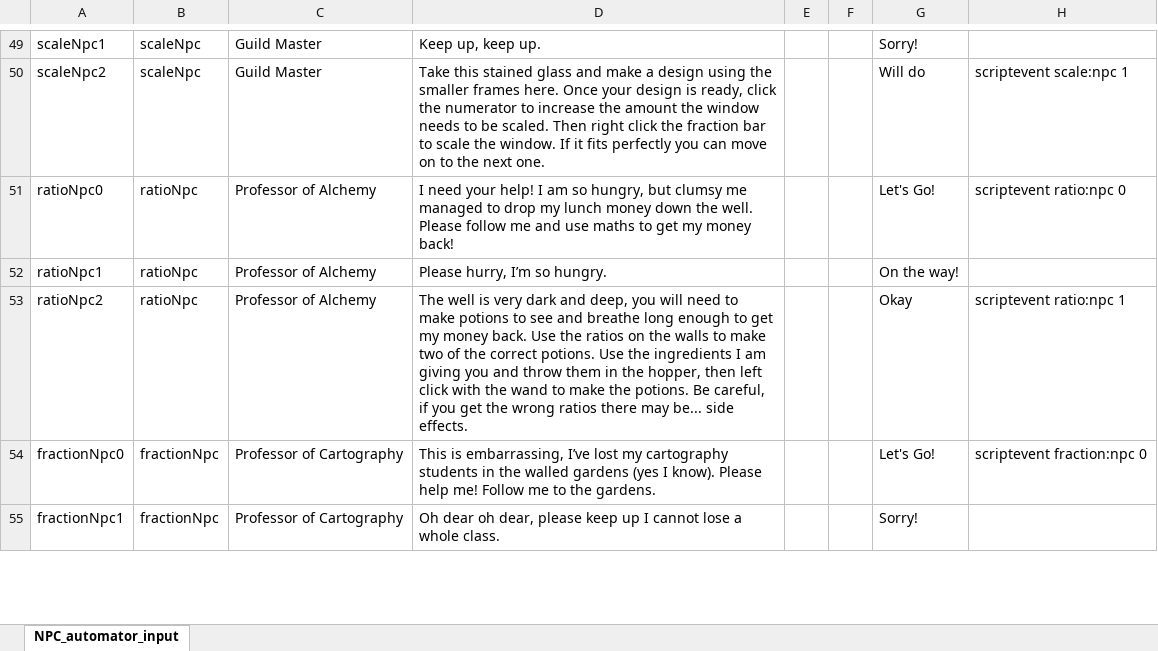
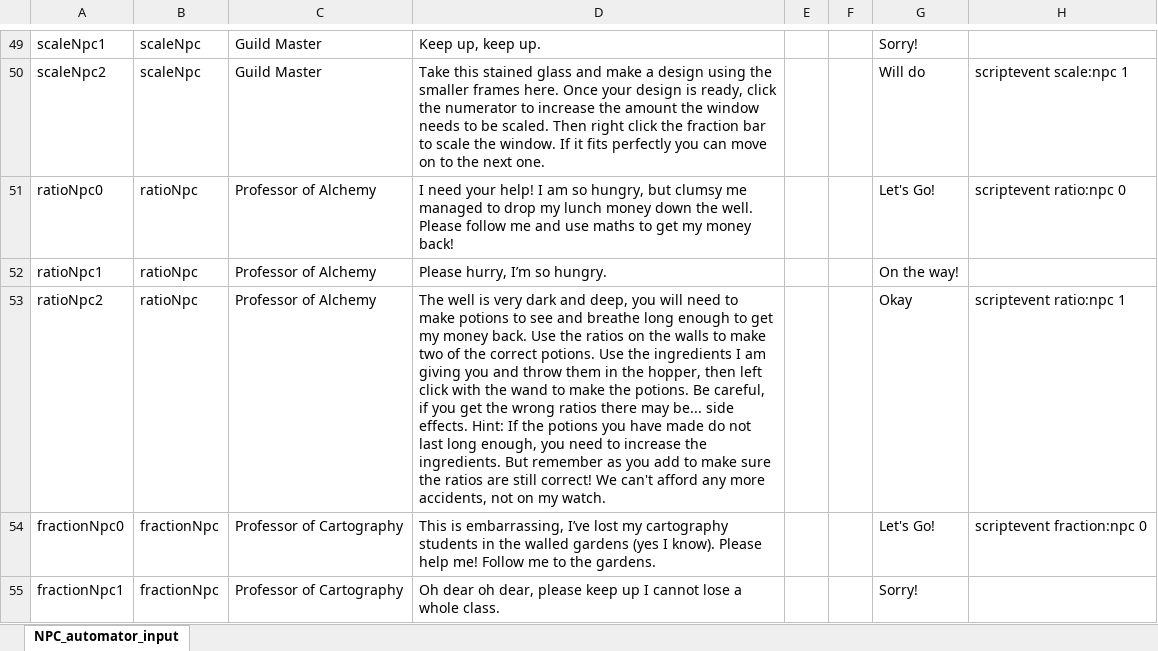
Before and after one commit to BlockBuilderJoe/CambridgeMathsChallenge, an Excel workbook: npc/npc.xlsx, sheet NPC_automator_input, drawn as a sheet; only a part is shown, gaps mark what is left out; values as stored, in another font and other column widths than the file's, no borders; the diff covers the shown part only; the diff names each change by its address in the sheet, - before the commit and + after, or states it on an @@ line.

Commit message:
Update npc.xlsx
Megan's Edit 2

```diff
--- a/npc/npc.xlsx (sheet NPC_automator_input)
+++ b/npc/npc.xlsx (sheet NPC_automator_input)
-D53: …side effects.
+D53: …side effects. Hint: If the potions you have made do not last long enough, you need to increase the ingredients. But remember as you add to make sure the ratios are still correct! We can't afford any more accidents, not on my watch.
```
Also changed, not shown: 6 removed rows and 1 edited cell elsewhere in this sheet.
